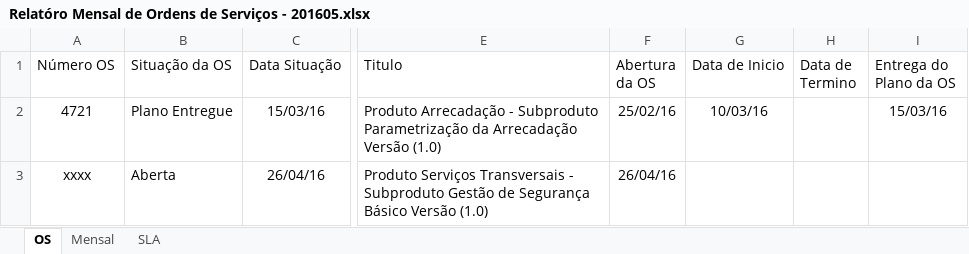
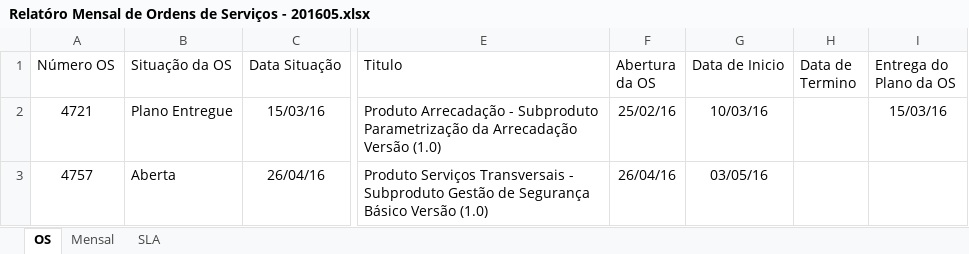
Before and after one commit to fredsilva/sistema, an Excel workbook: 00_GESTAO_GERAL/04_RELATORIO/Relatóro Mensal de Ordens de Serviços - 201605.xlsx, sheet OS, drawn as a sheet; only a part is shown, gaps mark what is left out; values as stored, in another font and other column widths than the file's, no borders; table styles not drawn; the diff names each change by its address in the sheet, - before the commit and + after, or states it on an @@ line.

```diff
--- a/00_GESTAO_GERAL/04_RELATORIO/Relatóro Mensal de Ordens de Serviços - 201605.xlsx (sheet OS)
+++ b/00_GESTAO_GERAL/04_RELATORIO/Relatóro Mensal de Ordens de Serviços - 201605.xlsx (sheet OS)
-A3 (Número OS): xxxx
+A3 (Número OS): 4757
-G3 (Data de Inicio): (empty)
+G3 (Data de Inicio): 03/05/16
```
Also changed, not shown: sheet Mensal, 5 other files.
